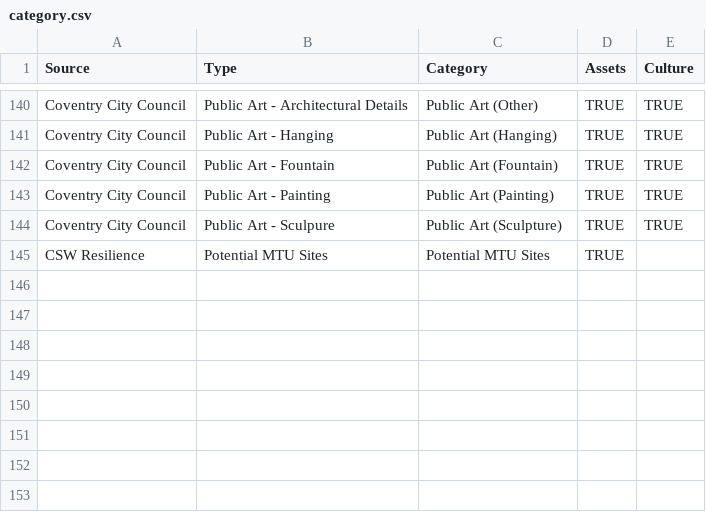
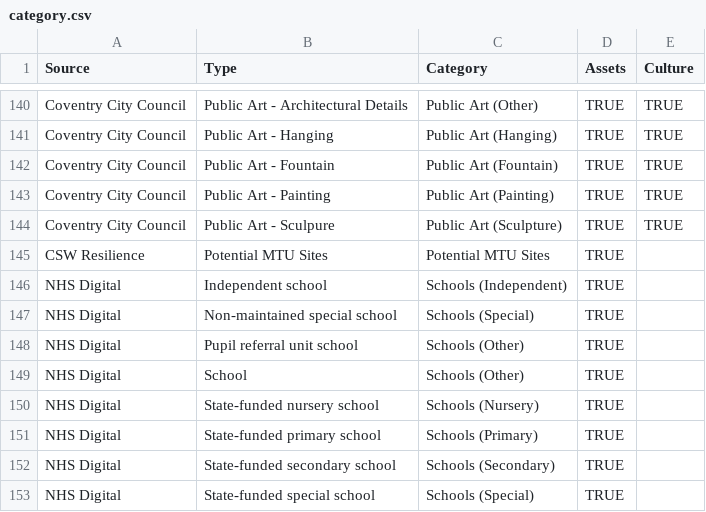
Before and after one commit to coventry-city-council/coventry-city-council.github.io, a CSV file: assets/category.csv, drawn as a sheet; only a part is shown, gaps mark what is left out.

Commit message:
Update category.csv

```diff
--- a/assets/category.csv
+++ b/assets/category.csv
@@ -145 +145,9 @@ Coventry City Council,Public Art - Sculpure,Public Art (Sculpture),TRUE,TRUE
 CSW Resilience,Potential MTU Sites,Potential MTU Sites,TRUE,
+NHS Digital,Independent school,Schools (Independent),TRUE,
+NHS Digital,Non-maintained special school,Schools (Special),TRUE,
+NHS Digital,Pupil referral unit school,Schools (Other),TRUE,
+NHS Digital,School,Schools (Other),TRUE,
+NHS Digital,State-funded nursery school,Schools (Nursery),TRUE,
+NHS Digital,State-funded primary school,Schools (Primary),TRUE,
+NHS Digital,State-funded secondary school,Schools (Secondary),TRUE,
+NHS Digital,State-funded special school,Schools (Special),TRUE,
```
